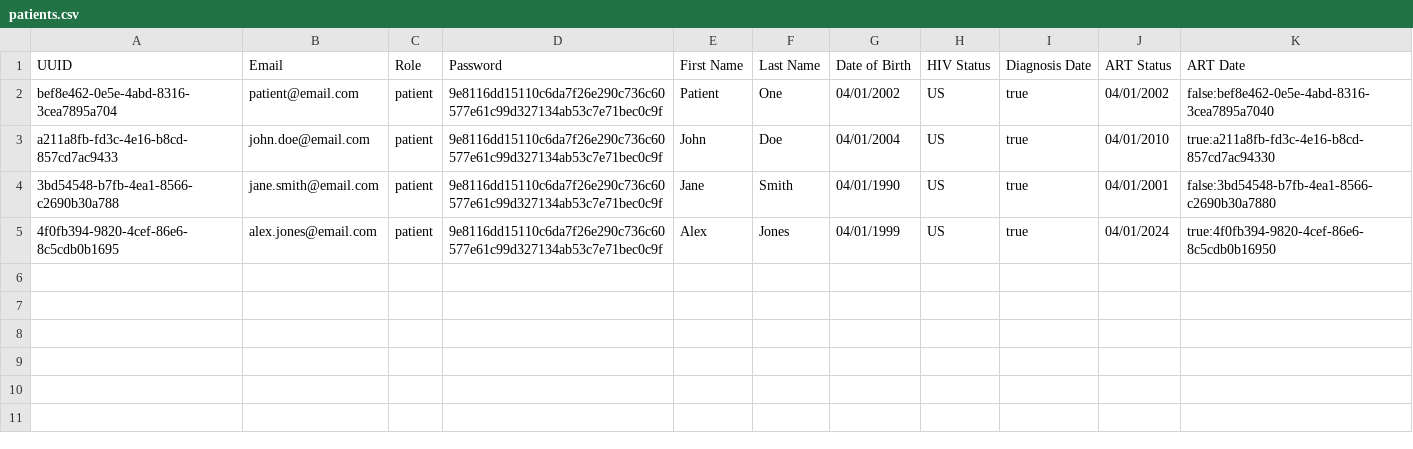
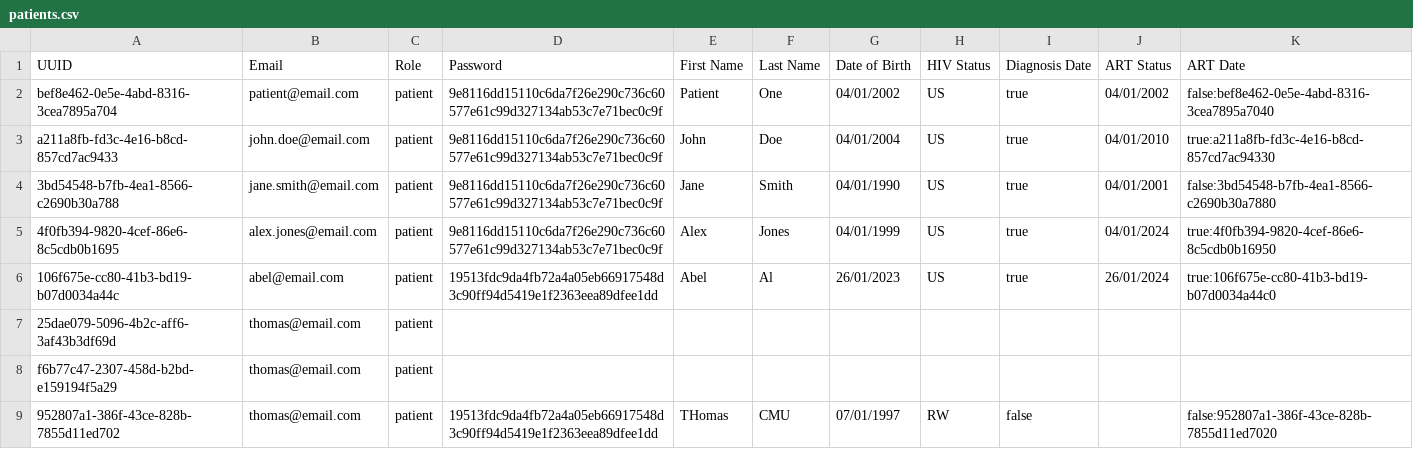
Before and after one commit to itzomen/cmu-life-prognosis, a CSV file: patients.csv, drawn as a sheet; the diff names each change by its address in the sheet, - before the commit and + after, or states it on an @@ line.

```diff
--- a/patients.csv
+++ b/patients.csv
+row 6: 106f675e-cc80-41b3-bd19-b07d0034a44c | abel@email.com | patient | 19513fdc9da4fb72a4a05eb66917548d3c90ff94d5419e1f2363eea89dfee1dd | Abel | Al | 26/01/2023 | US | true | 26/01/2024 | true:106f675e-cc80-41b3-bd19-b07d0034a44c0
+row 7: 25dae079-5096-4b2c-aff6-3af43b3df69d | thomas@email.com | patient
+row 8: f6b77c47-2307-458d-b2bd-e159194f5a29 | thomas@email.com | patient
+row 9: 952807a1-386f-43ce-828b-7855d11ed702 | thomas@email.com | patient | 19513fdc9da4fb72a4a05eb66917548d3c90ff94d5419e1f2363eea89dfee1dd | THomas | CMU | 07/01/1997 | RW | false |  | false:952807a1-386f-43ce-828b-7855d11ed7020
```
Also changed, not shown: 3 other files.
